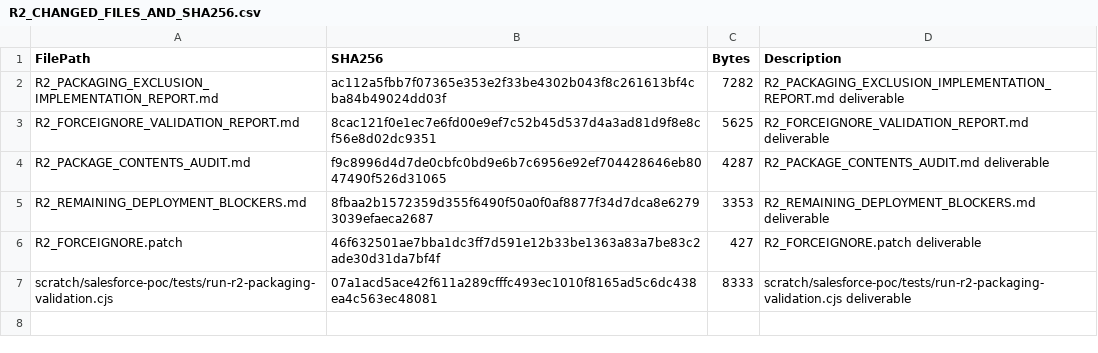
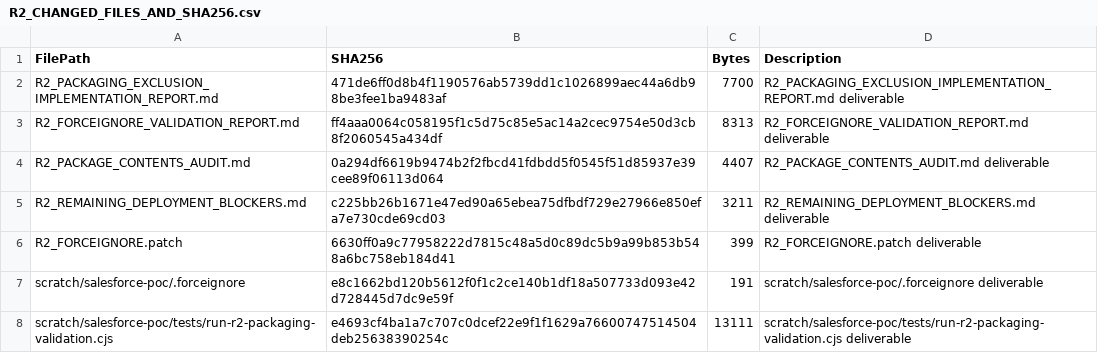
Before and after one commit to Mohseen365/Dep-Ana-SF, a CSV file: R2_CHANGED_FILES_AND_SHA256.csv, drawn as a sheet.

```diff
--- a/R2_CHANGED_FILES_AND_SHA256.csv
+++ b/R2_CHANGED_FILES_AND_SHA256.csv
@@ -1,7 +1,8 @@
 FilePath,SHA256,Bytes,Description
-R2_PACKAGING_EXCLUSION_IMPLEMENTATION_REPORT.md,ac112a5fbb7f07365e353e2f33be4302b043f8c261613bf4cba84b49024dd03f,7282,"R2_PACKAGING_EXCLUSION_IMPLEMENTATION_REPORT.md deliverable"
-R2_FORCEIGNORE_VALIDATION_REPORT.md,8cac121f0e1ec7e6fd00e9ef7c52b45d537d4a3ad81d9f8e8cf56e8d02dc9351,5625,"R2_FORCEIGNORE_VALIDATION_REPORT.md deliverable"
-R2_PACKAGE_CONTENTS_AUDIT.md,f9c8996d4d7de0cbfc0bd9e6b7c6956e92ef704428646eb8047490f526d31065,4287,"R2_PACKAGE_CONTENTS_AUDIT.md deliverable"
-R2_REMAINING_DEPLOYMENT_BLOCKERS.md,8fbaa2b1572359d355f6490f50a0f0af8877f34d7dca8e62793039efaeca2687,3353,"R2_REMAINING_DEPLOYMENT_BLOCKERS.md deliverable"
-R2_FORCEIGNORE.patch,46f632501ae7bba1dc3ff7d591e12b33be1363a83a7be83c2ade30d31da7bf4f,427,"R2_FORCEIGNORE.patch deliverable"
-scratch/salesforce-poc/tests/run-r2-packaging-validation.cjs,07a1acd5ace42f611a289cfffc493ec1010f8165ad5c6dc438ea4c563ec48081,8333,"scratch/salesforce-poc/tests/run-r2-packaging-validation.cjs deliverable"
+R2_PACKAGING_EXCLUSION_IMPLEMENTATION_REPORT.md,471de6ff0d8b4f1190576ab5739dd1c1026899aec44a6db98be3fee1ba9483af,7700,"R2_PACKAGING_EXCLUSION_IMPLEMENTATION_REPORT.md deliverable"
+R2_FORCEIGNORE_VALIDATION_REPORT.md,ff4aaa0064c058195f1c5d75c85e5ac14a2cec9754e50d3cb8f2060545a434df,8313,"R2_FORCEIGNORE_VALIDATION_REPORT.md deliverable"
+R2_PACKAGE_CONTENTS_AUDIT.md,0a294df6619b9474b2f2fbcd41fdbdd5f0545f51d85937e39cee89f06113d064,4407,"R2_PACKAGE_CONTENTS_AUDIT.md deliverable"
+R2_REMAINING_DEPLOYMENT_BLOCKERS.md,c225bb26b1671e47ed90a65ebea75dfbdf729e27966e850efa7e730cde69cd03,3211,"R2_REMAINING_DEPLOYMENT_BLOCKERS.md deliverable"
+R2_FORCEIGNORE.patch,6630ff0a9c77958222d7815c48a5d0c89dc5b9a99b853b548a6bc758eb184d41,399,"R2_FORCEIGNORE.patch deliverable"
+scratch/salesforce-poc/.forceignore,e8c1662bd120b5612f0f1c2ce140b1df18a507733d093e42d728445d7dc9e59f,191,"scratch/salesforce-poc/.forceignore deliverable"
+scratch/salesforce-poc/tests/run-r2-packaging-validation.cjs,e4693cf4ba1a7c707c0dcef22e9f1f1629a76600747514504deb25638390254c,13111,"scratch/salesforce-poc/tests/run-r2-packaging-validation.cjs deliverable"
```
Also changed, not shown: 7 other files.
